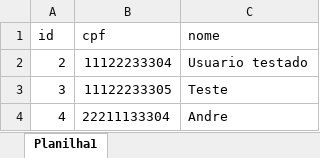
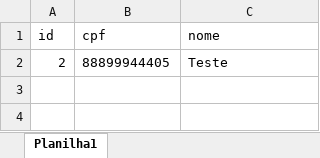
Before and after one commit to ale0allen/sodmtz, an Excel workbook: planilhas/Usuarios.xlsx, sheet Planilha1, drawn as a sheet; values as stored, in another font and other column widths than the file's, no borders; the diff names each change by its address in the sheet, - before the commit and + after, or states it on an @@ line.

Commit message:
modulo usuarios atualizado

```diff
--- a/planilhas/Usuarios.xlsx (sheet Planilha1)
+++ b/planilhas/Usuarios.xlsx (sheet Planilha1)
-B2 (cpf): 11122233304
+B2 (cpf): 88899944405
-C2 (nome): Usuario testado
+C2 (nome): Teste
-row 3: 3 | 11122233305 | Teste
-row 4: 4 | 22211133304 | Andre
```
Also changed, not shown: 9 other files.
